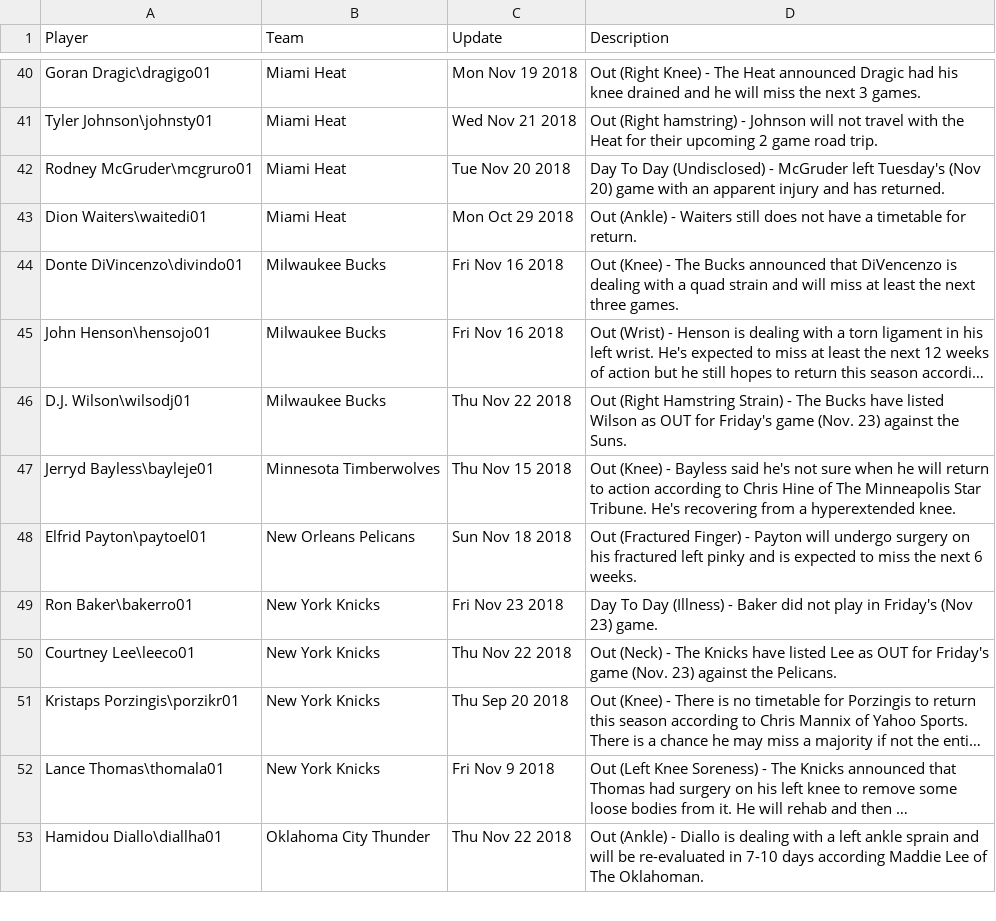
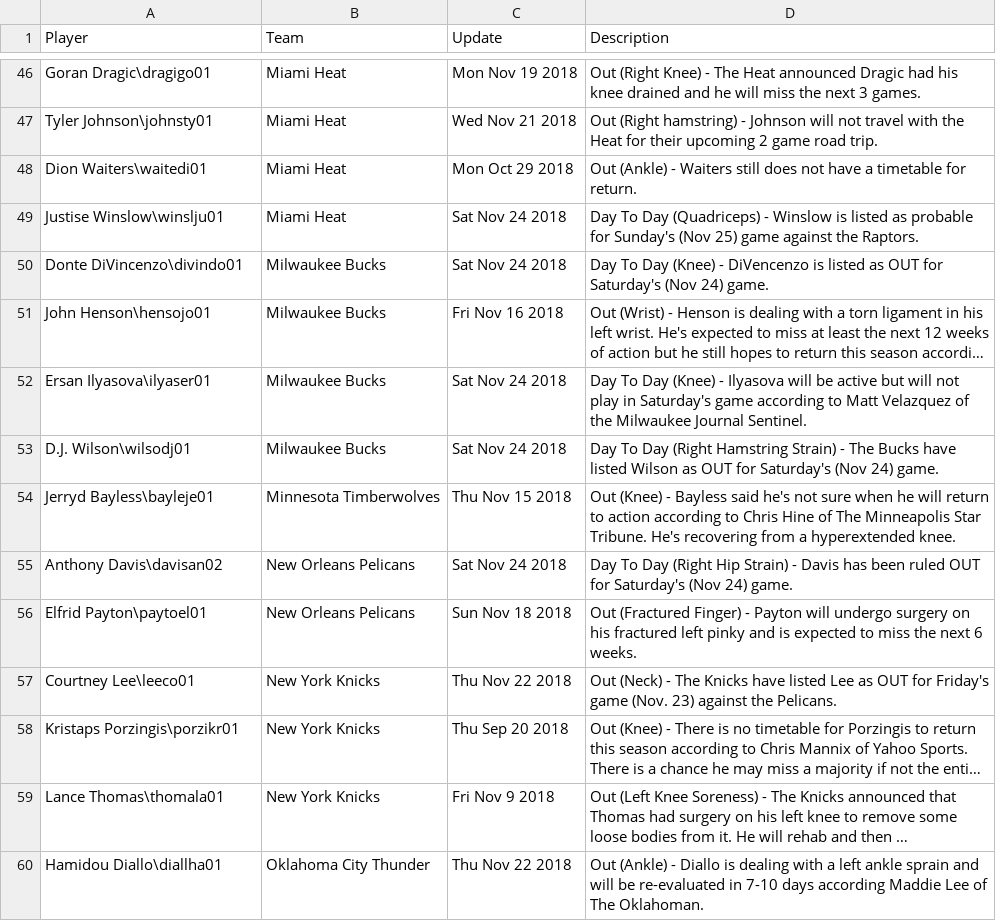
Before and after one commit to tylerthetiger/DK, a CSV file: injuries.csv, drawn as a sheet; only a part is shown, gaps mark what is left out; long unchanged cells end in …; removed rows and columns are numbered as before the commit, all else as after; the diff covers the shown part only; the diff names each change by its address in the sheet, - before the commit and + after, or states it on an @@ line.

```diff
--- a/injuries.csv
+++ b/injuries.csv
-row 42: Rodney McGruder\mcgruro01 | Miami Heat | Tue Nov 20 2018 | Day To Day (Undisclosed) - McGruder left Tuesday's (Nov 20) game with an apparent injury and has returned.
+row 49: Justise Winslow\winslju01 | Miami Heat | Sat Nov 24 2018 | Day To Day (Quadriceps) - Winslow is listed as probable for Sunday's (Nov 25) game against the Raptors.
-C50 (Update): Fri Nov 16 2018
+C50 (Update): Sat Nov 24 2018
-D50 (Description): Out (Knee) - The Bucks announced that DiVencenzo is dealing with a quad strain and will miss at least the next three games.
+D50 (Description): Day To Day (Knee) - DiVencenzo is listed as OUT for Saturday's (Nov 24) game.
+row 52: Ersan Ilyasova\ilyaser01 | Milwaukee Bucks | Sat Nov 24 2018 | Day To Day (Knee) - Ilyasova will be active but will not play in Saturday's game according to Matt Velazquez of the Milwaukee Journal Sentinel.
-C53 (Update): Thu Nov 22 2018
+C53 (Update): Sat Nov 24 2018
-D53 (Description): Out (Right Hamstring Strain) - The Bucks have listed Wilson as OUT for Friday's game (Nov. 23) against the Suns.
+D53 (Description): Day To Day (Right Hamstring Strain) - The Bucks have listed Wilson as OUT for Saturday's (Nov 24) game.
+row 55: Anthony Davis\davisan02 | New Orleans Pelicans | Sat Nov 24 2018 | Day To Day (Right Hip Strain) - Davis has been ruled OUT for Saturday's (Nov 24) game.
-row 49: Ron Baker\bakerro01 | New York Knicks | Fri Nov 23 2018 | Day To Day (Illness) - Baker did not play in Friday's (Nov 23) game.
```
Also changed, not shown: 8 added rows, 1 removed row and 37 edited cells elsewhere in this file, DKSalaries-Nov25_Contest2.csv, defensive_ranking.csv, 9 other files.
